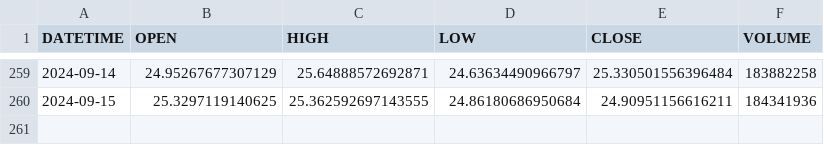
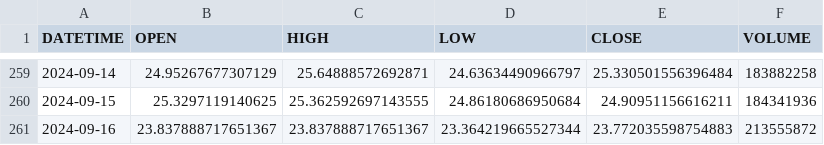
Before and after one commit to jtoulous/Master_trader, a CSV file: Trading_Daily/data/CRYPTOS/AVAX-USD/raw/AVAX-USD_2024.csv, drawn as a sheet; only a part is shown, gaps mark what is left out.

```diff
--- a/Trading_Daily/data/CRYPTOS/AVAX-USD/raw/AVAX-USD_2024.csv
+++ b/Trading_Daily/data/CRYPTOS/AVAX-USD/raw/AVAX-USD_2024.csv
@@ -260 +260,2 @@ DATETIME,OPEN,HIGH,LOW,CLOSE,VOLUME
 2024-09-15,25.3297119140625,25.362592697143555,24.86180686950684,24.90951156616211,184341936
+2024-09-16,23.837888717651367,23.837888717651367,23.364219665527344,23.772035598754883,213555872
```
Also changed, not shown: Trading_Daily/data/CRYPTOS/ADA-USD/ADA-USD.csv, Trading_Daily/data/CRYPTOS/ADA-USD/raw/ADA-USD_2024.csv, 23 other files.
